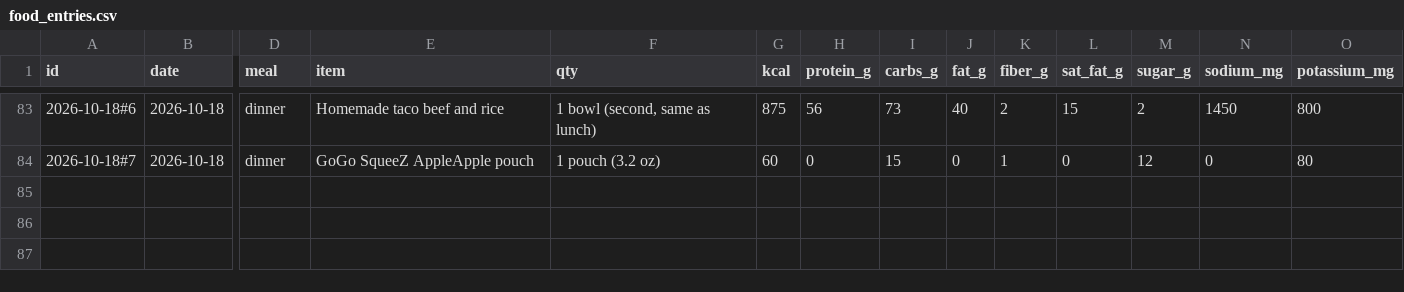
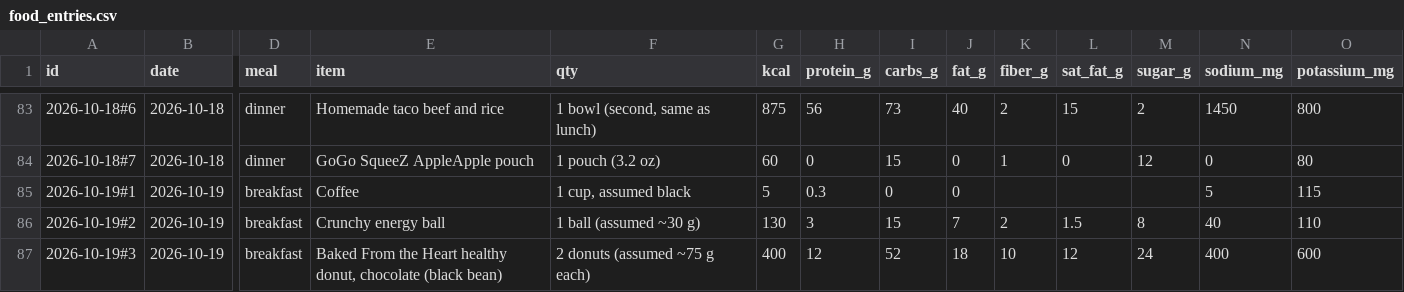
Before and after one commit to bro2jo/leyenda, a CSV file: real/logs/food_entries.csv, drawn as a sheet; only a part is shown, gaps mark what is left out; rows hold the shown columns only; the diff names each change by its address in the sheet, - before the commit and + after, or states it on an @@ line.

```diff
--- a/real/logs/food_entries.csv
+++ b/real/logs/food_entries.csv
+row 85: 2026-10-19#1 | 2026-10-19 | breakfast | Coffee | 1 cup, assumed black | 5 | 0.3 | 0 | 0 |  |  |  | 5 | 115
+row 86: 2026-10-19#2 | 2026-10-19 | breakfast | Crunchy energy ball | 1 ball (assumed ~30 g) | 130 | 3 | 15 | 7 | 2 | 1.5 | 8 | 40 | 110
+row 87: 2026-10-19#3 | 2026-10-19 | breakfast | Baked From the Heart healthy donut, chocolate (black bean) | 2 donuts (assumed ~75 g each) | 400 | 12 | 52 | 18 | 10 | 12 | 24 | 400 | 600
```
Also changed, not shown: engine/deeds.csv, real/logs/nutrition_log.csv, 5 other files.
